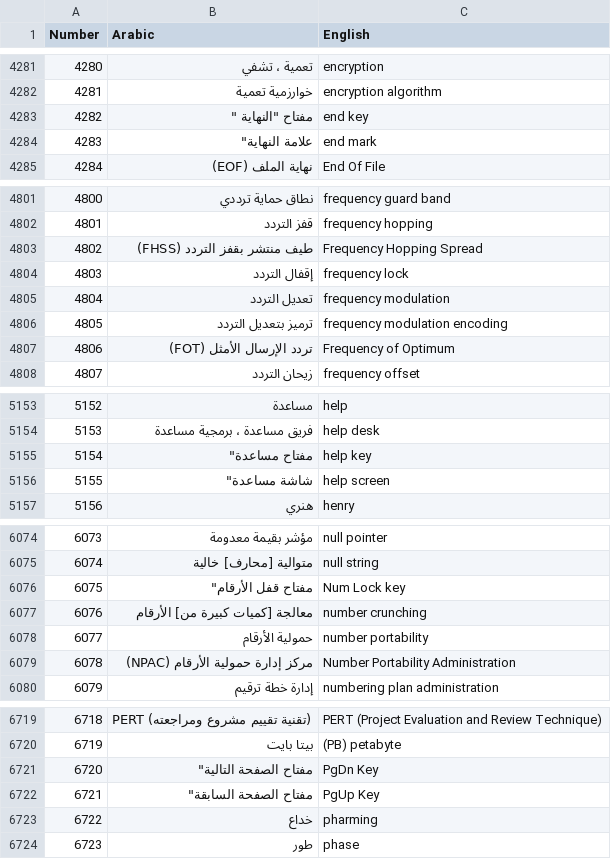
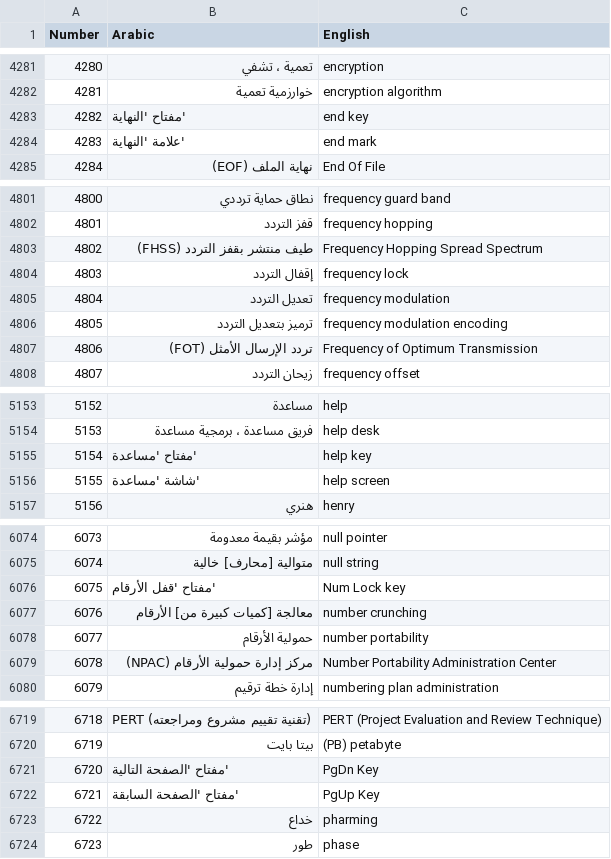
Before and after one commit to bxra2/7aweet, a CSV file: csv/مطبوعات مجمع اللغة العربية بدمشق/قائمة مصطلحات المعلوماتية.csv, drawn as a sheet; only a part is shown, gaps mark what is left out; the diff covers the shown part only.

Commit message:
تصحيح بعض الكلمات

```diff
--- a/csv/مطبوعات مجمع اللغة العربية بدمشق/قائمة مصطلحات المعلوماتية.csv
+++ b/csv/مطبوعات مجمع اللغة العربية بدمشق/قائمة مصطلحات المعلوماتية.csv
@@ -4282,4 +4282,4 @@ Number,Arabic,English
 4281,خوارزمية تعمية,encryption algorithm
-4282,"مفتاح ""النهاية """,end key
-4283,"علامة "النهاية",end mark
+4282,'مفتاح 'النهاية,end key
+4283,'علامة 'النهاية,end mark
 4284,نهاية الملف (EOF),End Of File
@@ -4802,3 +4802,3 @@ Number,Arabic,English
 4801,قفز التردد,frequency hopping
-4802,طيف منتشر بقفز التردد (FHSS),Frequency Hopping Spread
+4802,طيف منتشر بقفز التردد (FHSS),Frequency Hopping Spread Spectrum
 4803,إقفال التردد,frequency lock
@@ -4806,3 +4806,3 @@ Number,Arabic,English
 4805,ترميز بتعديل التردد,frequency modulation encoding
-4806,تردد الإرسال الأمثل (FOT),Frequency of Optimum
+4806,تردد الإرسال الأمثل (FOT),Frequency of Optimum Transmission
 4807,زيحان التردد,frequency offset
@@ -5154,4 +5154,4 @@ Number,Arabic,English
 5153,فريق مساعدة ، برمجية مساعدة,help desk
-5154,"مفتاح "مساعدة",help key
-5155,"شاشة "مساعدة",help screen
+5154,'مفتاح 'مساعدة,help key
+5155,'شاشة 'مساعدة,help screen
 5156,هنري,henry
@@ -6075,6 +6075,6 @@ Number,Arabic,English
 6074,متوالية [محارف] خالية,null string
-6075,"مفتاح "قفل الأرقام",Num Lock key
+6075,'مفتاح 'قفل الأرقام,Num Lock key
 6076,معالجة [كميات كبيرة من] الأرقام,number crunching
 6077,حمولية الأرقام,number portability
-6078,مركز إدارة حمولية الأرقام (NPAC),Number Portability Administration
+6078,مركز إدارة حمولية الأرقام (NPAC),Number Portability Administration Center
 6079,إدارة خطة ترقيم,numbering plan administration
@@ -6720,4 +6720,4 @@ Number,Arabic,English
 6719,بيتا بايت,(PB) petabyte
-6720,"مفتاح "الصفحة التالية",PgDn Key
-6721,"مفتاح "الصفحة السابقة",PgUp Key
+6720,"'مفتاح 'الصفحة التالية",PgDn Key
+6721,"'مفتاح 'الصفحة السابقة",PgUp Key
 6722,خداع,pharming
```
Also changed, not shown: 38 edited cells elsewhere in this file.
